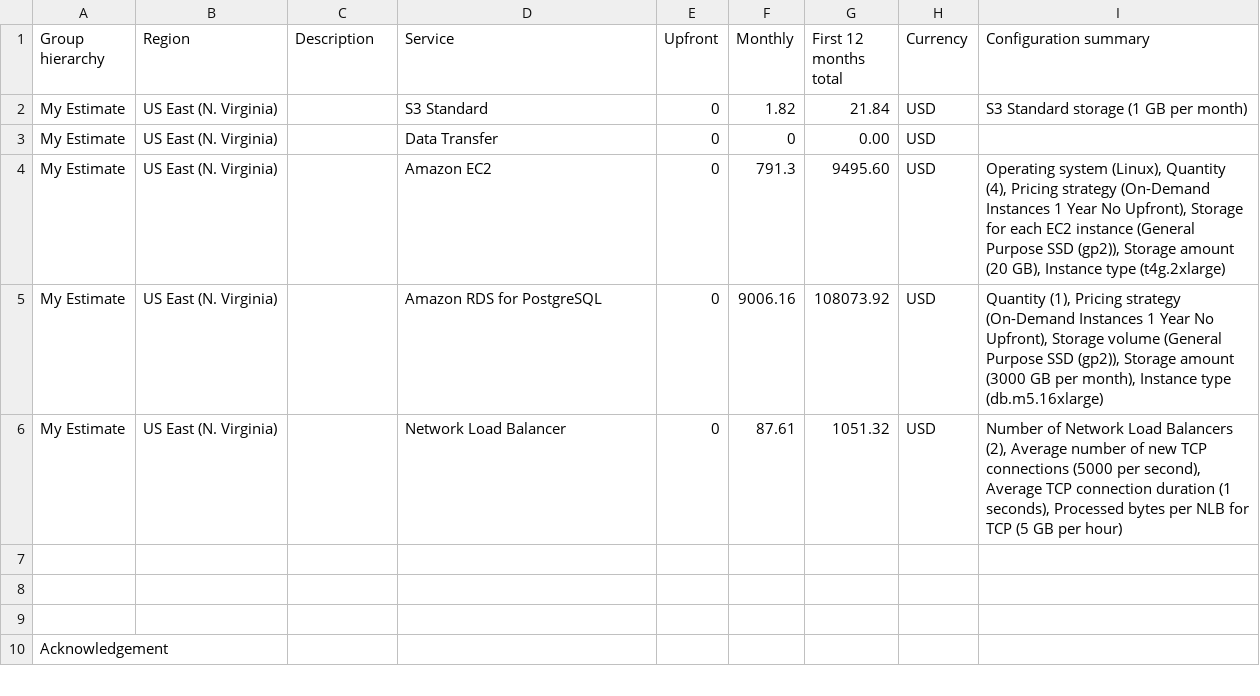
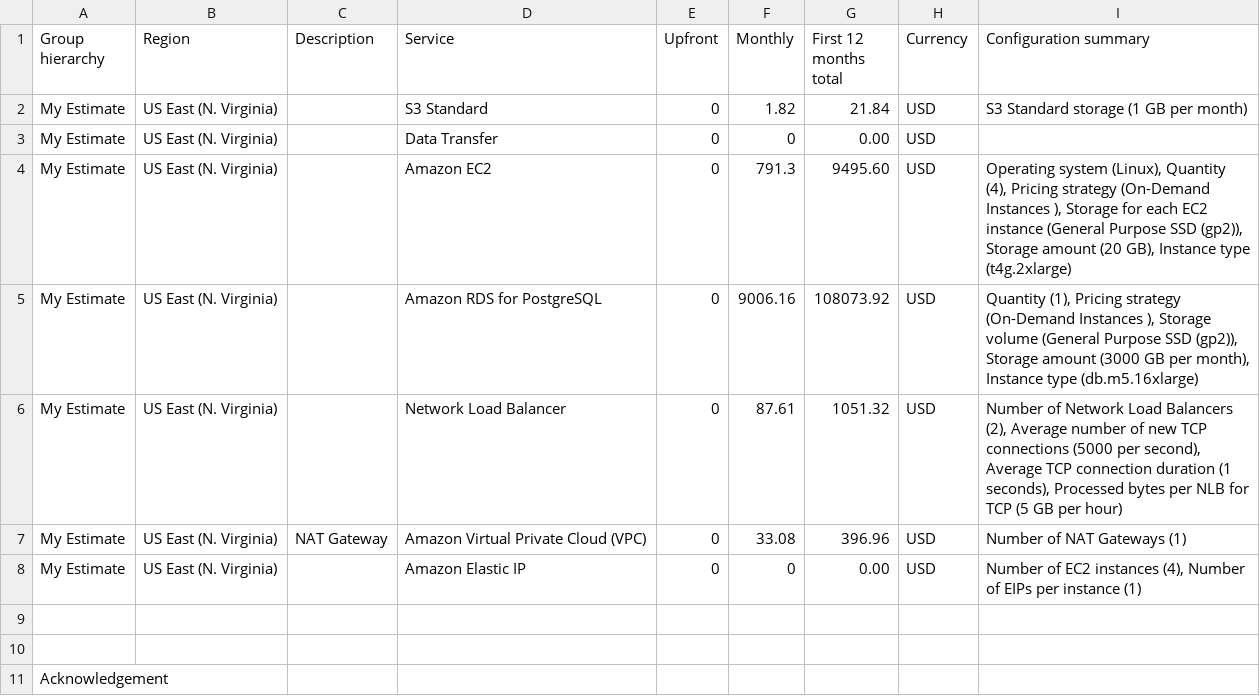
Before and after one commit to abiwinanda/cand-c2-project, a CSV file: Task_2/Initial_Cost_Estimate.csv, drawn as a sheet; only a part is shown.

```diff
--- a/Task_2/Initial_Cost_Estimate.csv
+++ b/Task_2/Initial_Cost_Estimate.csv
@@ -3,6 +3,7 @@ My Estimate,US East (N. Virginia),,S3 Standard,0,1.82,21.84,USD,S3 Standard stor
 My Estimate,US East (N. Virginia),,Data Transfer,0,0,0.00,USD,
-My Estimate,US East (N. Virginia),,Amazon EC2,0,791.3,9495.60,USD,"Operating system (Linux), Quantity (4), Pricing strategy (On-Demand Instances 1 Year No Upfront), Storage for each EC2 instance (General Purpose SSD (gp2)), Storage amount (20 GB), Instance type (t4g.2xlarge)"
-My Estimate,US East (N. Virginia),,Amazon RDS for PostgreSQL,0,9006.16,108073.92,USD,"Quantity (1), Pricing strategy (On-Demand Instances 1 Year No Upfront), Storage volume (General Purpose SSD (gp2)), Storage amount (3000 GB per month), Instance type (db.m5.16xlarge)"
+My Estimate,US East (N. Virginia),,Amazon EC2,0,791.3,9495.60,USD,"Operating system (Linux), Quantity (4), Pricing strategy (On-Demand Instances  ), Storage for each EC2 instance (General Purpose SSD (gp2)), Storage amount (20 GB), Instance type (t4g.2xlarge)"
+My Estimate,US East (N. Virginia),,Amazon RDS for PostgreSQL,0,9006.16,108073.92,USD,"Quantity (1), Pricing strategy (On-Demand Instances  ), Storage volume (General Purpose SSD (gp2)), Storage amount (3000 GB per month), Instance type (db.m5.16xlarge)"
 My Estimate,US East (N. Virginia),,Network Load Balancer,0,87.61,1051.32,USD,"Number of Network Load Balancers (2), Average number of new TCP connections (5000 per second), Average TCP connection duration (1 seconds), Processed bytes per NLB for TCP (5 GB per hour)"
-
+My Estimate,US East (N. Virginia),NAT Gateway,Amazon Virtual Private Cloud (VPC),0,33.08,396.96,USD,Number of NAT Gateways (1)
+My Estimate,US East (N. Virginia),,Amazon Elastic IP,0,0,0.00,USD,"Number of EC2 instances (4), Number of EIPs per instance (1)"
 
```
Also changed, not shown: Task_2/Increased_Cost Estimate.csv, Task_2/Reduced_Cost_Estimate.csv, 5 other files.
